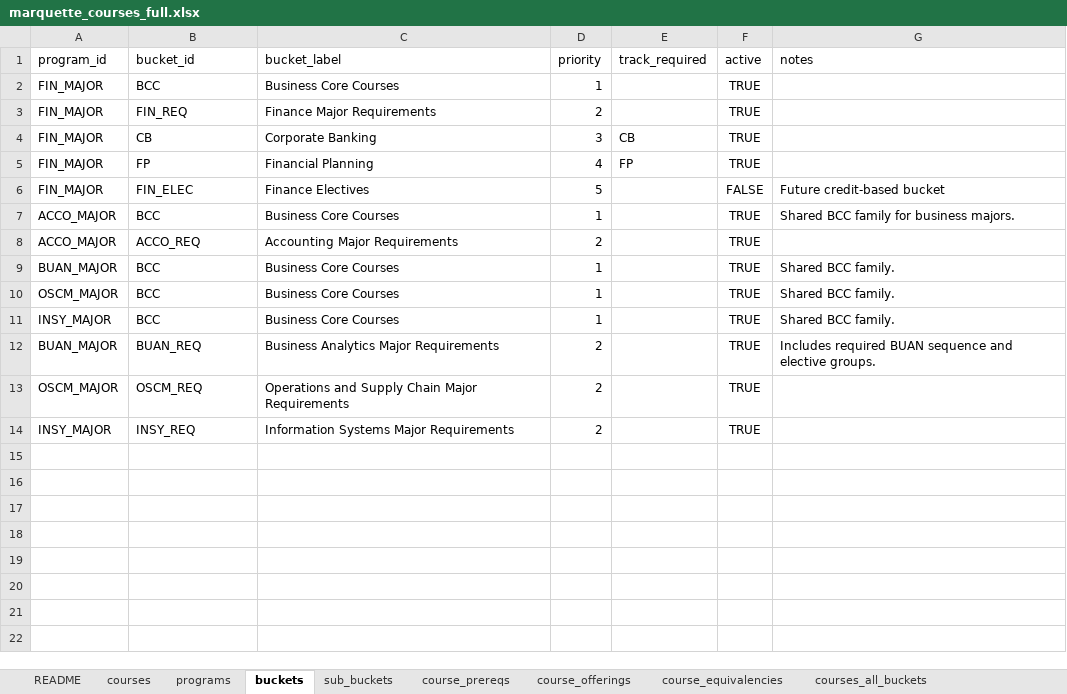
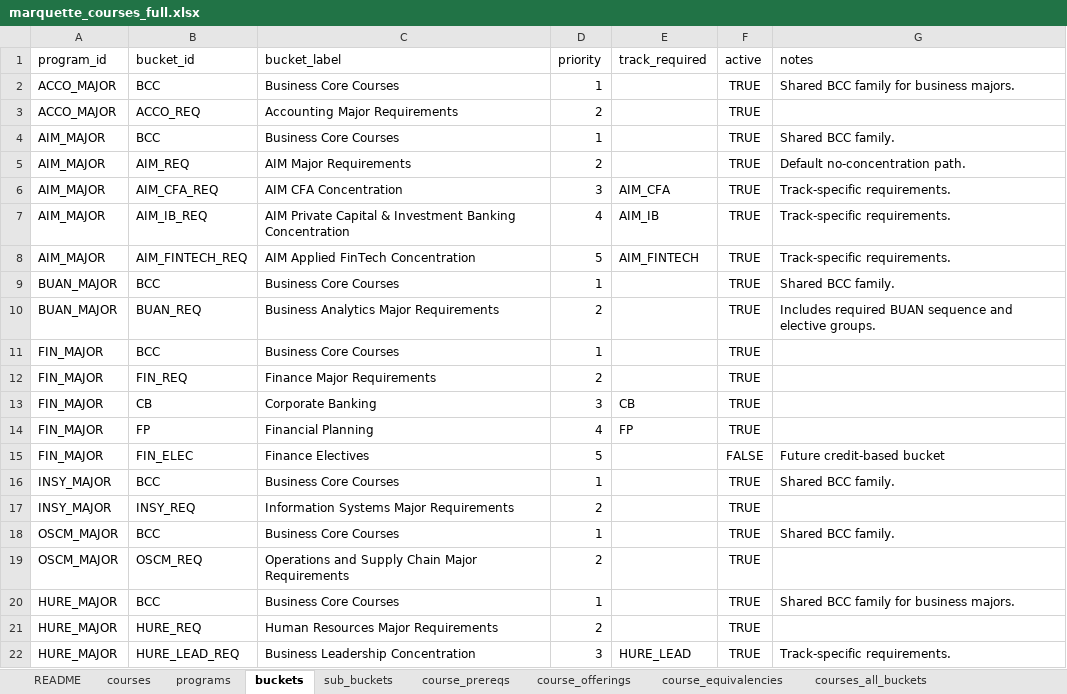
Before and after one commit to markiengo/marqbot, an Excel workbook: marquette_courses_full.xlsx, sheet buckets, drawn as a sheet; values as stored, in another font and other column widths than the file's, no borders; addresses are those after the commit; the diff names each change by its address in the sheet, - before the commit and + after, or states it on an @@ line.

Commit message:
Add HURE major data model injection, stabilize top-nav active state, and refresh README

```diff
--- a/marquette_courses_full.xlsx (sheet buckets)
+++ b/marquette_courses_full.xlsx (sheet buckets)
@@ row 7 moved to row 2: ACCO_MAJOR @@
@@ row 8 moved to row 3: ACCO_MAJOR @@
+row 4: AIM_MAJOR | BCC | Business Core Courses | 1 |  | TRUE | Shared BCC family.
+row 5: AIM_MAJOR | AIM_REQ | AIM Major Requirements | 2 |  | TRUE | Default no-concentration path.
+row 6: AIM_MAJOR | AIM_CFA_REQ | AIM CFA Concentration | 3 | AIM_CFA | TRUE | Track-specific requirements.
+row 7: AIM_MAJOR | AIM_IB_REQ | AIM Private Capital & Investment Banking Concentration | 4 | AIM_IB | TRUE | Track-specific requirements.
+row 8: AIM_MAJOR | AIM_FINTECH_REQ | AIM Applied FinTech Concentration | 5 | AIM_FINTECH | TRUE | Track-specific requirements.
@@ row 12 moved to row 10: BUAN_MAJOR @@
@@ row 11 moved to row 16: INSY_MAJOR @@
+row 17: INSY_MAJOR | INSY_REQ | Information Systems Major Requirements | 2 |  | TRUE
+row 20: HURE_MAJOR | BCC | Business Core Courses | 1 |  | TRUE | Shared BCC family for business majors.
-A21 (program_id): INSY_MAJOR
+A21 (program_id): HURE_MAJOR
-B21 (bucket_id): INSY_REQ
+B21 (bucket_id): HURE_REQ
-C21 (bucket_label): Information Systems Major Requirements
+C21 (bucket_label): Human Resources Major Requirements
+row 22: HURE_MAJOR | HURE_LEAD_REQ | Business Leadership Concentration | 3 | HURE_LEAD | TRUE | Track-specific requirements.
```
Also changed, not shown: sheet courses_all_buckets, sheet course_offerings, sheet course_prereqs, sheet courses, sheet sub_buckets, sheet programs, 1 more sheet, 17 other files.
